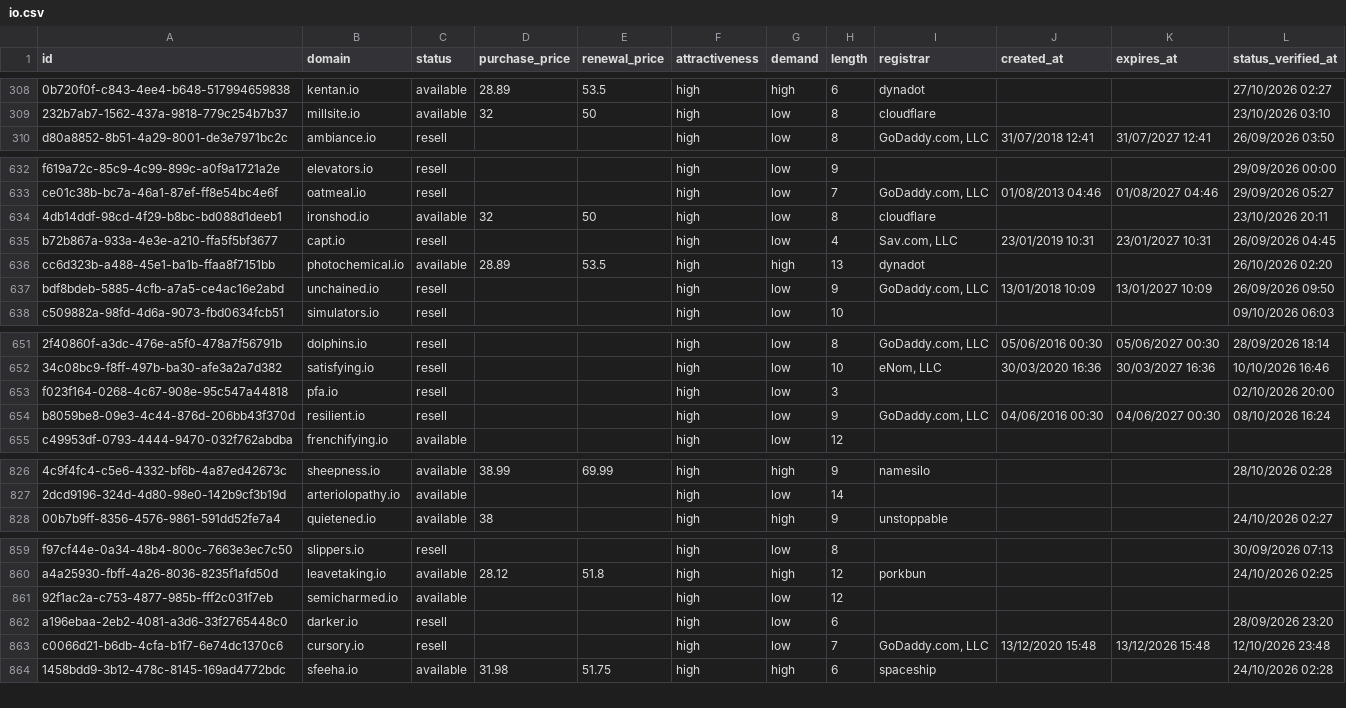
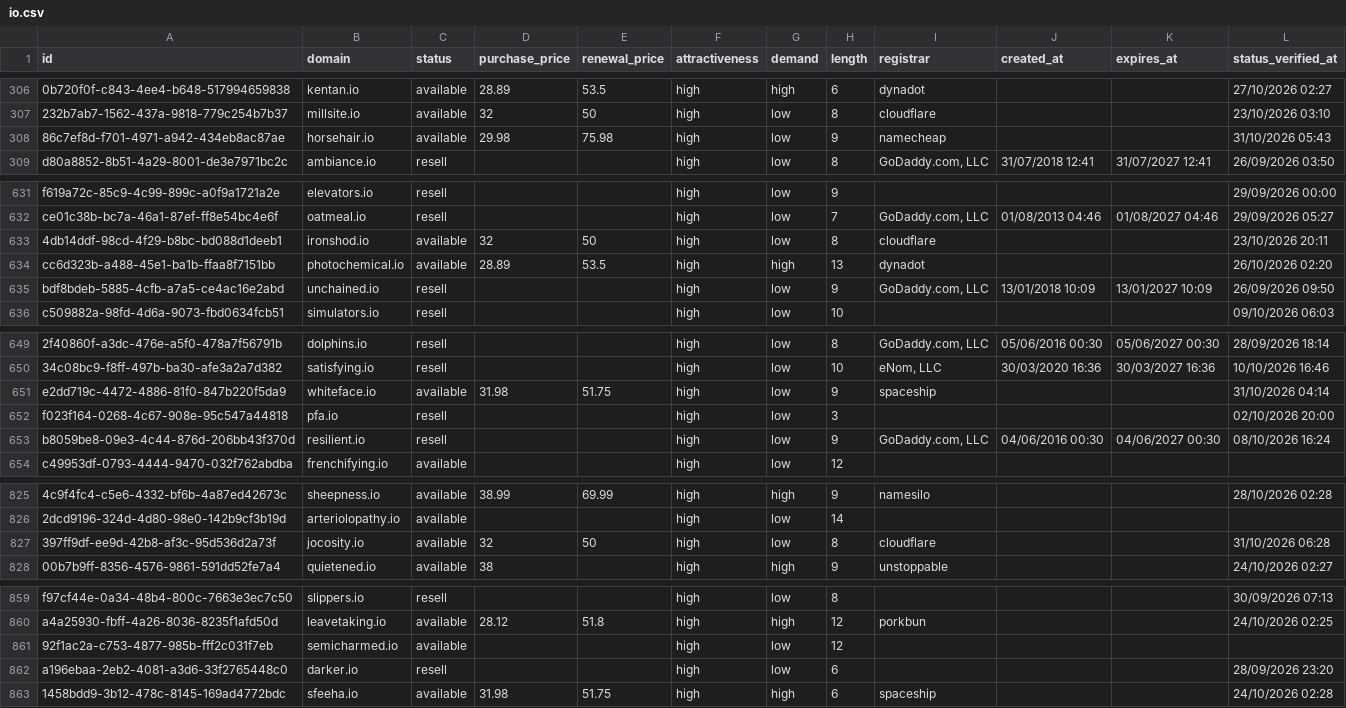
Before and after one commit to UniqueDomains/io-oneword-domains, a CSV file: io.csv, drawn as a sheet; only a part is shown, gaps mark what is left out; removed rows and columns are numbered as before the commit, all else as after; the diff covers the shown part only; the diff names each change by its address in the sheet, - before the commit and + after, or states it on an @@ line.

Commit message:
Domains update

```diff
--- a/io.csv
+++ b/io.csv
+row 308: 86c7ef8d-f701-4971-a942-434eb8ac87ae | horsehair.io | available | 29.98 | 75.98 | high | low | 9 | namecheap |  |  | 31/10/2026 05:43
-row 635: b72b867a-933a-4e3e-a210-ffa5f5bf3677 | capt.io | resell |  |  | high | low | 4 | Sav.com, LLC | 23/01/2019 10:31 | 23/01/2027 10:31 | 26/09/2026 04:45
+row 651: e2dd719c-4472-4886-81f0-847b220f5da9 | whiteface.io | available | 31.98 | 51.75 | high | low | 9 | spaceship |  |  | 31/10/2026 04:14
+row 827: 397ff9df-ee9d-42b8-af3c-95d536d2a73f | jocosity.io | available | 32 | 50 | high | low | 8 | cloudflare |  |  | 31/10/2026 06:28
-row 863: c0066d21-b6db-4cfa-b1f7-6e74dc1370c6 | cursory.io | resell |  |  | high | low | 7 | GoDaddy.com, LLC | 13/12/2020 15:48 | 13/12/2026 15:48 | 12/10/2026 23:48
```
Also changed, not shown: 1 added row, 2 removed rows and 21 edited cells elsewhere in this file, 4 other files.
